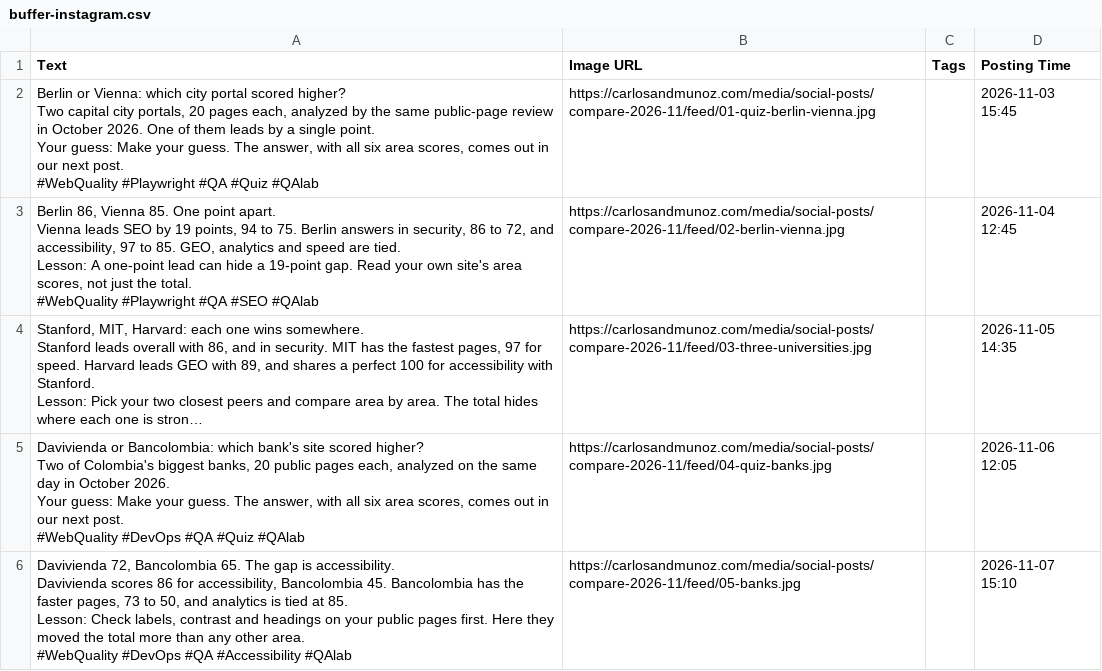
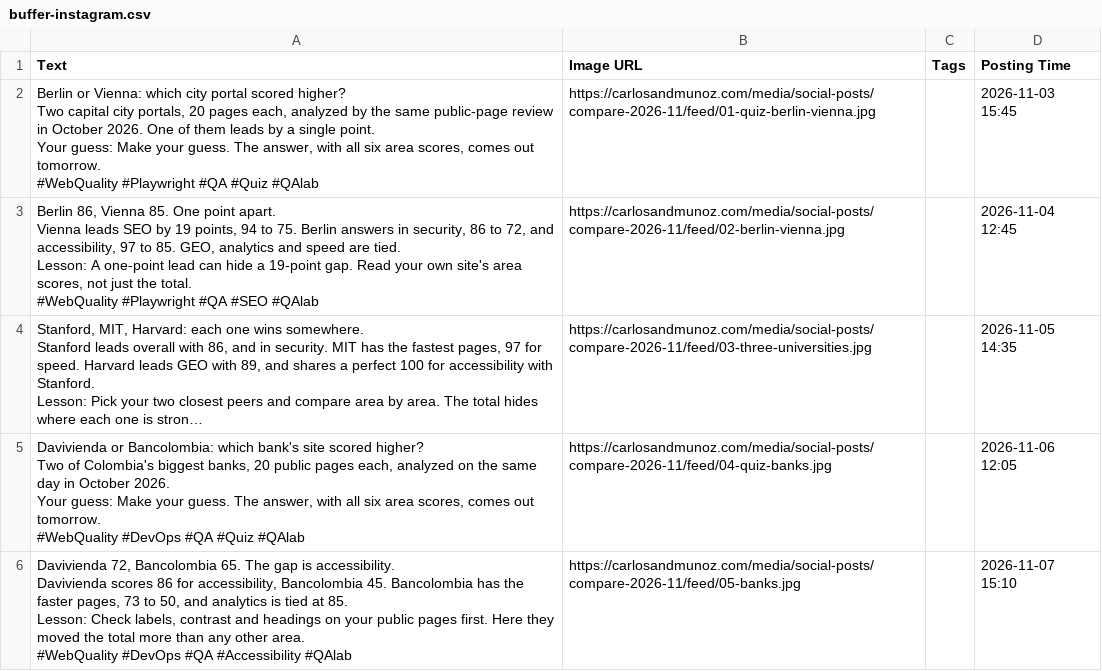
Before and after one commit to kaanmuar/kaanmuar.github.io, a CSV file: media/social-posts/compare-2026-11/buffer/buffer-instagram.csv, drawn as a sheet; only a part is shown; long unchanged cells end in …; ↵ is a line break in a cell; the diff covers the shown part only; the diff names each change by its address in the sheet, - before the commit and + after, or states it on an @@ line.

```diff
--- a/media/social-posts/compare-2026-11/buffer/buffer-instagram.csv
+++ b/media/social-posts/compare-2026-11/buffer/buffer-instagram.csv
-A2 (Text): …comes out in our next post. ↵ #WebQuality #Playwright…
+A2 (Text): …comes out tomorrow. ↵ #WebQuality #Playwright…
-A5 (Text): …comes out in our next post. ↵ #WebQuality #DevOps…
+A5 (Text): …comes out tomorrow. ↵ #WebQuality #DevOps…
```
Also changed, not shown: 3 edited cells elsewhere in this file, media/social-posts/compare-2026-11/buffer/alt-text.csv, media/social-posts/compare-2026-11/buffer/buffer-facebook.csv, 20 other files.
